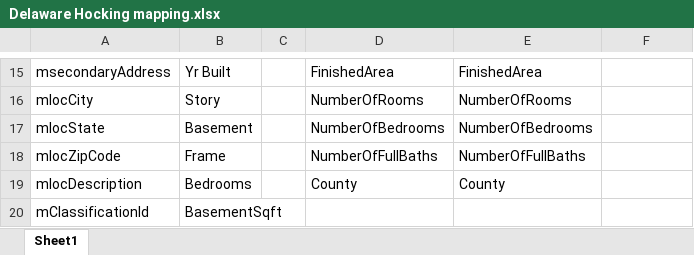
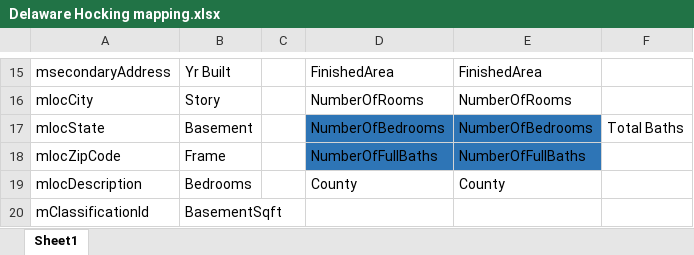
Before and after one commit to bloom4cats/Data-Analytics-2019-Group-4-v2, an Excel workbook: docs/Delaware Hocking mapping.xlsx, sheet Sheet1, drawn as a sheet; only a part is shown, gaps mark what is left out; values as stored, in another font and other column widths than the file's, no borders; the diff names each change by its address in the sheet, - before the commit and + after, or states it on an @@ line.

```diff
--- a/docs/Delaware Hocking mapping.xlsx (sheet Sheet1)
+++ b/docs/Delaware Hocking mapping.xlsx (sheet Sheet1)
-D17:E18 fill: none
+D17:E18 fill: #2E75B6
-F17: (empty)
+F17: Total Baths
```
Also changed, not shown: 1 other file.
